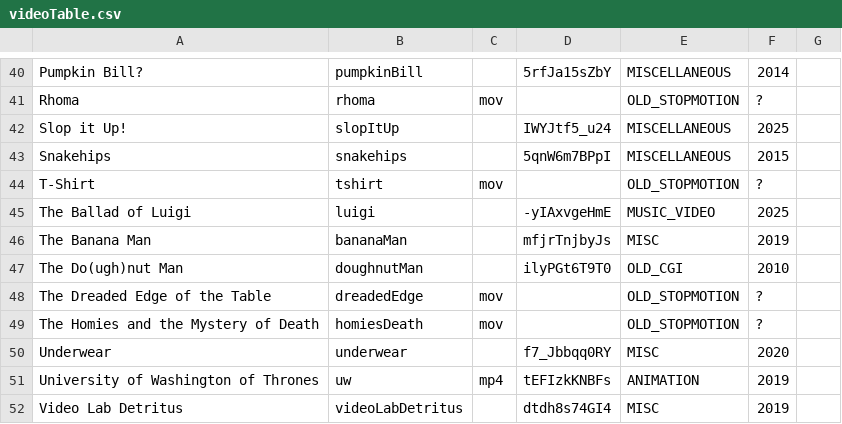
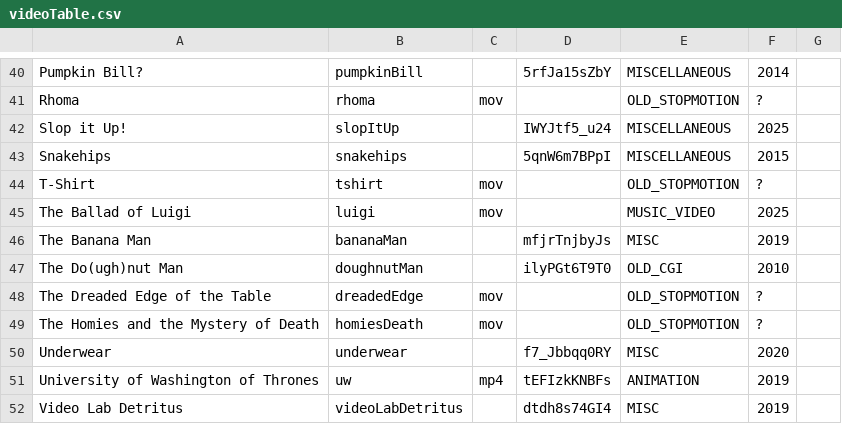
Before and after one commit to bencelsi/bens-website, a CSV file: video/videoTable.csv, drawn as a sheet; only a part is shown, gaps mark what is left out.

```diff
--- a/video/videoTable.csv
+++ b/video/videoTable.csv
@@ -44,3 +44,3 @@ Snakehips,snakehips,,5qnW6m7BPpI,MISCELLANEOUS,2015,
 T-Shirt,tshirt,mov,,OLD_STOPMOTION,?,
-The Ballad of Luigi,luigi,,-yIAxvgeHmE,MUSIC_VIDEO,2025,
+The Ballad of Luigi,luigi,mov,,MUSIC_VIDEO,2025,
 The Banana Man,bananaMan,,mfjrTnjbyJs,MISC,2019,
```
Also changed, not shown: music/songTable.csv, 3 other files.
